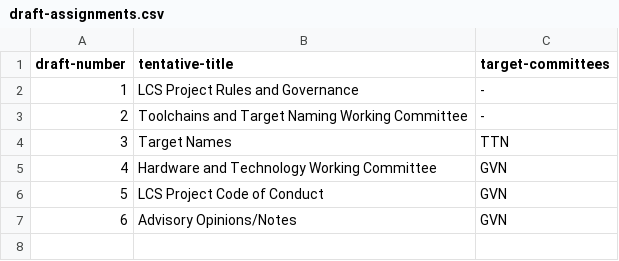
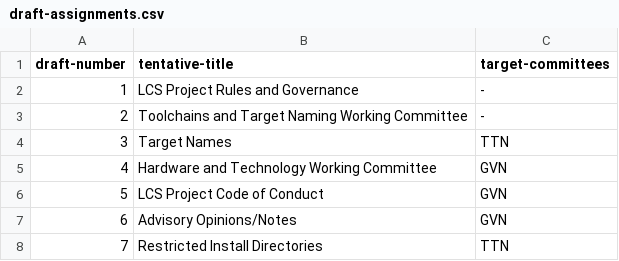
Before and after one commit to lcs-project/secretariat, a CSV file: draft-assignments.csv, drawn as a sheet.

Commit message:
Assign draft number 7: Restricted Install Directories
Closes #5

```diff
--- a/draft-assignments.csv
+++ b/draft-assignments.csv
@@ -7 +7,2 @@ draft-number,tentative-title,target-committees
 6,Advisory Opinions/Notes,GVN
+7,Restricted Install Directories,TTN
```
